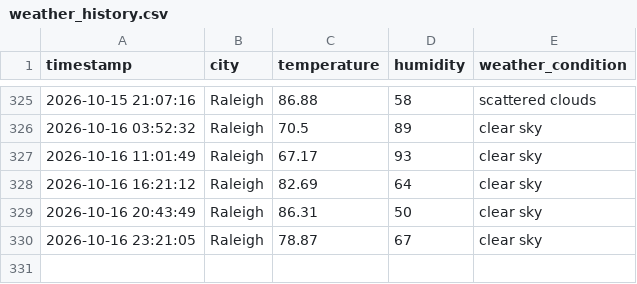
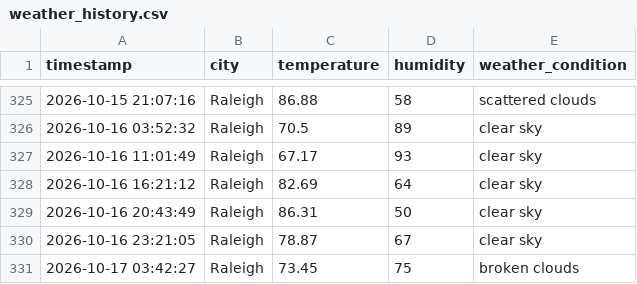
Before and after one commit to pwaltonbrown/Automated_Weather_Data_Pipeline, a CSV file: weather_history.csv, drawn as a sheet; only a part is shown, gaps mark what is left out.

```diff
--- a/weather_history.csv
+++ b/weather_history.csv
@@ -330 +330,2 @@ timestamp,city,temperature,humidity,weather_condition
 2026-10-16 23:21:05,Raleigh,78.87,67,clear sky
+2026-10-17 03:42:27,Raleigh,73.45,75,broken clouds
```
